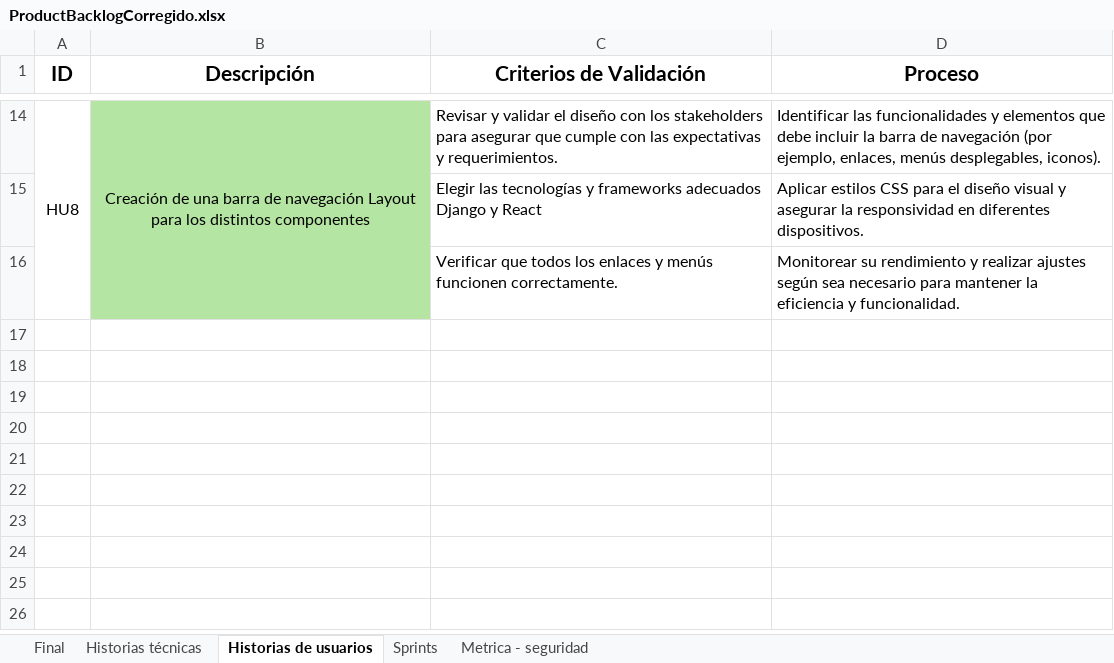
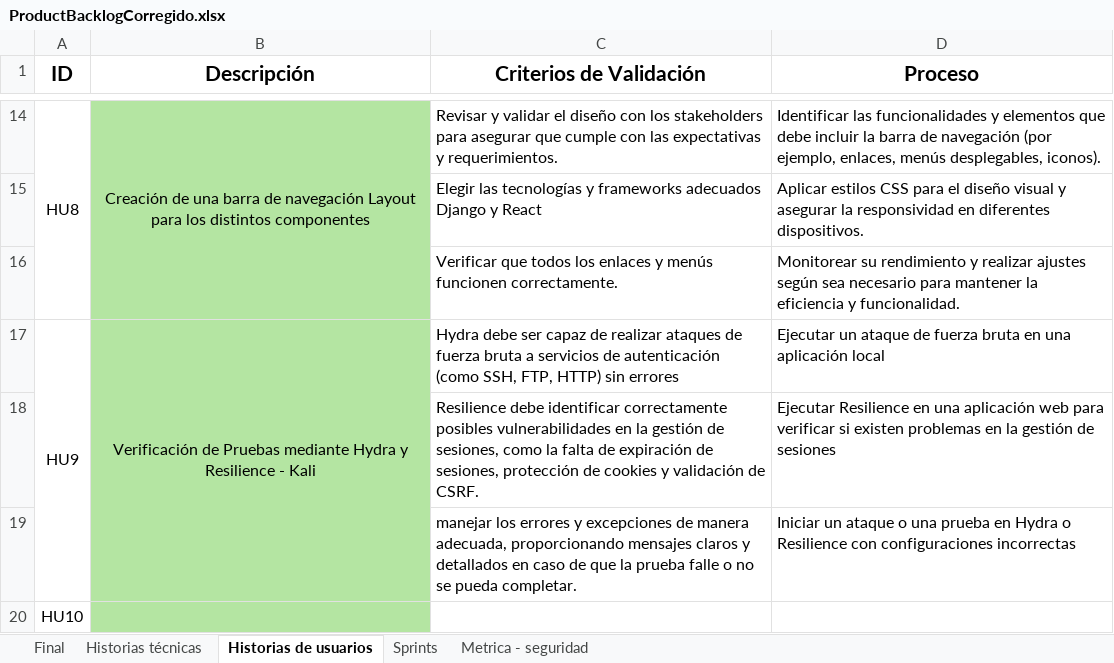
Before and after one commit to DavidAucancela/SecuraBank, an Excel workbook: Documentos/ProductBacklogCorregido.xlsx, sheet Historias de usuarios, drawn as a sheet; only a part is shown, gaps mark what is left out; values as stored, in another font and other column widths than the file's, no borders; the diff names each change by its address in the sheet, - before the commit and + after, or states it on an @@ line.

```diff
--- a/Documentos/ProductBacklogCorregido.xlsx (sheet Historias de usuarios)
+++ b/Documentos/ProductBacklogCorregido.xlsx (sheet Historias de usuarios)
+row 17: HU9 | Verificación de Pruebas mediante Hydra y Resilience - Kali | Hydra debe ser capaz de realizar ataques de fuerza bruta a servicios de autenticación (como SSH, FTP, HTTP) sin errores | Ejecutar un ataque de fuerza bruta en una aplicación local
+row 18:  |  | Resilience debe identificar correctamente posibles vulnerabilidades en la gestión de sesiones, como la falta de expiración de sesiones, protección de cookies y validación de CSRF. | Ejecutar Resilience en una aplicación web para verificar si existen problemas en la gestión de sesiones
+row 19:  |  | manejar los errores y excepciones de manera adecuada, proporcionando mensajes claros y detallados en caso de que la prueba falle o no se pueda completar. | Iniciar un ataque o una prueba en Hydra o Resilience con configuraciones incorrectas
+row 20: HU10
```
Also changed, not shown: sheet Final, sheet Historias técnicas, 35 other files.
